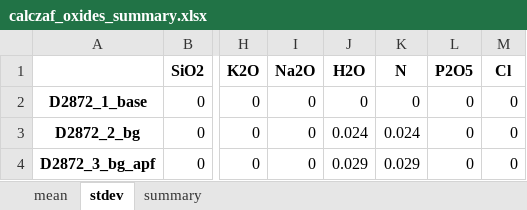
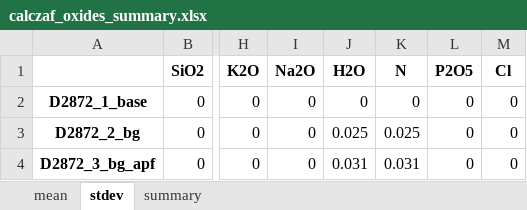
Before and after one commit to eleanor-m/n_epma_analysis, an Excel workbook: data/processed/basaltic_glasses/calczaf_files/D2872/calczaf_oxides_summary.xlsx, sheet stdev, drawn as a sheet; only a part is shown, gaps mark what is left out; values as stored, in another font and other column widths than the file's, no borders; the diff names each change by its address in the sheet, - before the commit and + after, or states it on an @@ line.

```diff
--- a/data/processed/basaltic_glasses/calczaf_files/D2872/calczaf_oxides_summary.xlsx (sheet stdev)
+++ b/data/processed/basaltic_glasses/calczaf_files/D2872/calczaf_oxides_summary.xlsx (sheet stdev)
-J3 (H2O): 0.024
+J3 (H2O): 0.025
-K3 (N): 0.024
+K3 (N): 0.025
-J4 (H2O): 0.029
+J4 (H2O): 0.031
-K4 (N): 0.029
+K4 (N): 0.031
```
Also changed, not shown: sheet summary, sheet mean, data/processed/basaltic_glasses/calczaf_files/D2872/calczaf_outputs.xlsx, data/processed/basaltic_glasses/calczaf_files/D2872/detlim/calczaf_outputs.xlsx, 36 other files.
